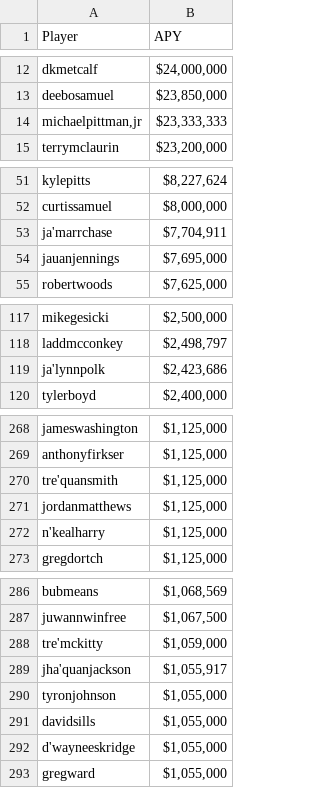
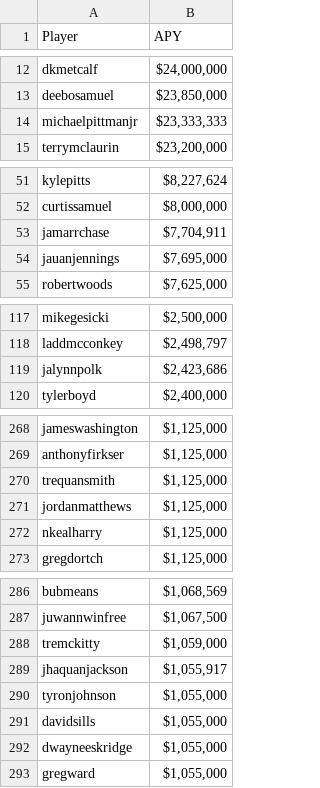
Before and after one commit to rkasineni11/inst414-final-project-ruchir-kasineni, a CSV file: data/extracted/Extracted_Player_Contracts.csv, drawn as a sheet; only a part is shown, gaps mark what is left out; the diff covers the shown part only.

```diff
--- a/data/extracted/Extracted_Player_Contracts.csv
+++ b/data/extracted/Extracted_Player_Contracts.csv
@@ -13,3 +13,3 @@ dkmetcalf,"$24,000,000"
 deebosamuel,"$23,850,000"
-"michaelpittman,jr","$23,333,333"
+michaelpittmanjr,"$23,333,333"
 terrymclaurin,"$23,200,000"
@@ -52,3 +52,3 @@ kylepitts,"$8,227,624"
 curtissamuel,"$8,000,000"
-ja'marrchase,"$7,704,911"
+jamarrchase,"$7,704,911"
 jauanjennings,"$7,695,000"
@@ -118,3 +118,3 @@ mikegesicki,"$2,500,000"
 laddmcconkey,"$2,498,797"
-ja'lynnpolk,"$2,423,686"
+jalynnpolk,"$2,423,686"
 tylerboyd,"$2,400,000"
@@ -269,5 +269,5 @@ jameswashington,"$1,125,000"
 anthonyfirkser,"$1,125,000"
-tre'quansmith,"$1,125,000"
+trequansmith,"$1,125,000"
 jordanmatthews,"$1,125,000"
-n'kealharry,"$1,125,000"
+nkealharry,"$1,125,000"
 gregdortch,"$1,125,000"
@@ -287,7 +287,7 @@ bubmeans,"$1,068,569"
 juwannwinfree,"$1,067,500"
-tre'mckitty,"$1,059,000"
-jha'quanjackson,"$1,055,917"
+tremckitty,"$1,059,000"
+jhaquanjackson,"$1,055,917"
 tyronjohnson,"$1,055,000"
 davidsills,"$1,055,000"
-d'wayneeskridge,"$1,055,000"
+dwayneeskridge,"$1,055,000"
 gregward,"$1,055,000"
```
Also changed, not shown: 7 edited cells elsewhere in this file, data/outputs/contract_data_aggregated.csv, data/outputs/wide_receiver_data_aggregated.csv, 3 other files.
